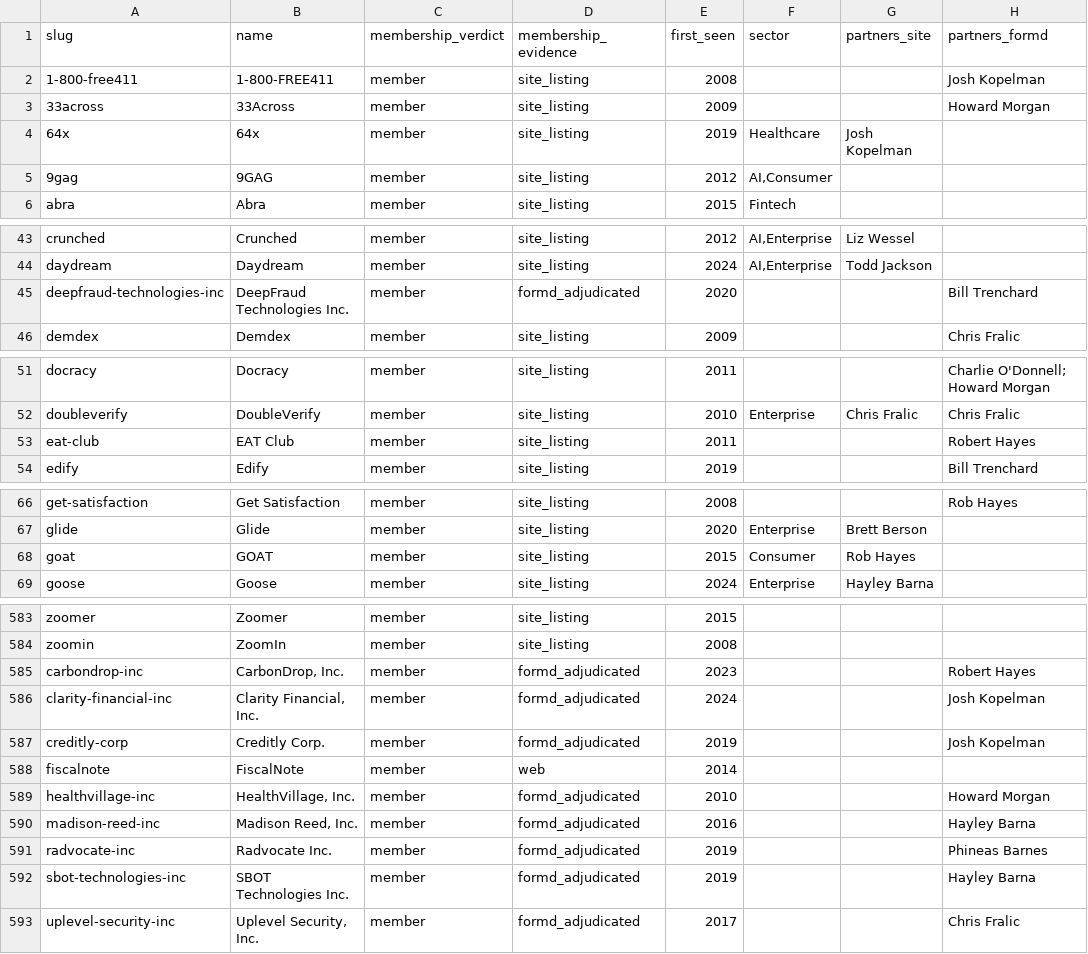
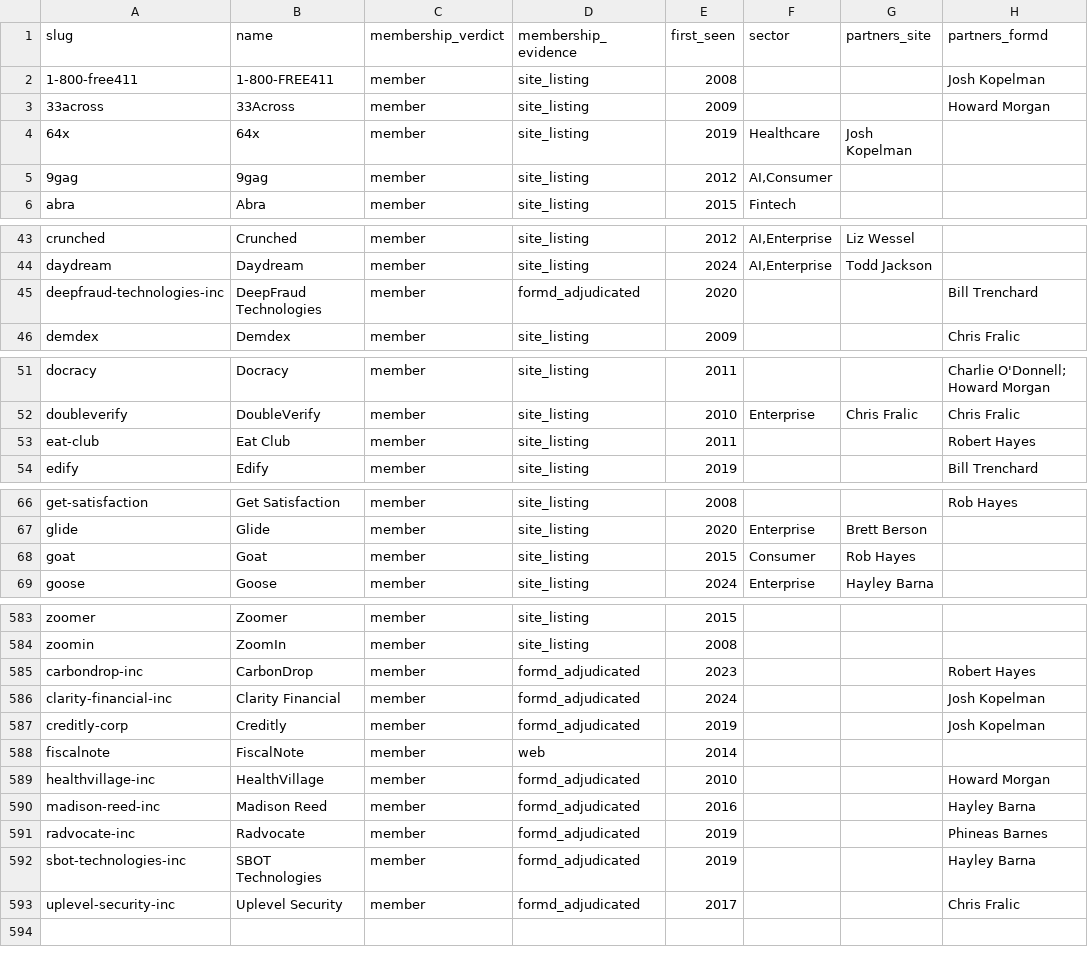
Before and after one commit to Erik-List/merit-capital, a CSV file: data/collection/investors/first-round-capital/companies/base.csv, drawn as a sheet; only a part is shown, gaps mark what is left out; the diff covers the shown part only; the diff names each change by its address in the sheet, - before the commit and + after, or states it on an @@ line.

```diff
--- a/data/collection/investors/first-round-capital/companies/base.csv
+++ b/data/collection/investors/first-round-capital/companies/base.csv
-B5 (name): 9GAG
+B5 (name): 9gag
-B45 (name): DeepFraud Technologies Inc.
+B45 (name): DeepFraud Technologies
-B53 (name): EAT Club
+B53 (name): Eat Club
-B68 (name): GOAT
+B68 (name): Goat
-B585 (name): CarbonDrop, Inc.
+B585 (name): CarbonDrop
-B586 (name): Clarity Financial, Inc.
+B586 (name): Clarity Financial
-B587 (name): Creditly Corp.
+B587 (name): Creditly
-B589 (name): HealthVillage, Inc.
+B589 (name): HealthVillage
-B590 (name): Madison Reed, Inc.
+B590 (name): Madison Reed
-B591 (name): Radvocate Inc.
+B591 (name): Radvocate
-B592 (name): SBOT Technologies Inc.
+B592 (name): SBOT Technologies
-B593 (name): Uplevel Security, Inc.
+B593 (name): Uplevel Security
```
Also changed, not shown: 8 edited cells elsewhere in this file, data/collection/investors/8vc/companies/base.csv, data/collection/investors/lux-capital/companies/base.csv, 17 other files.
